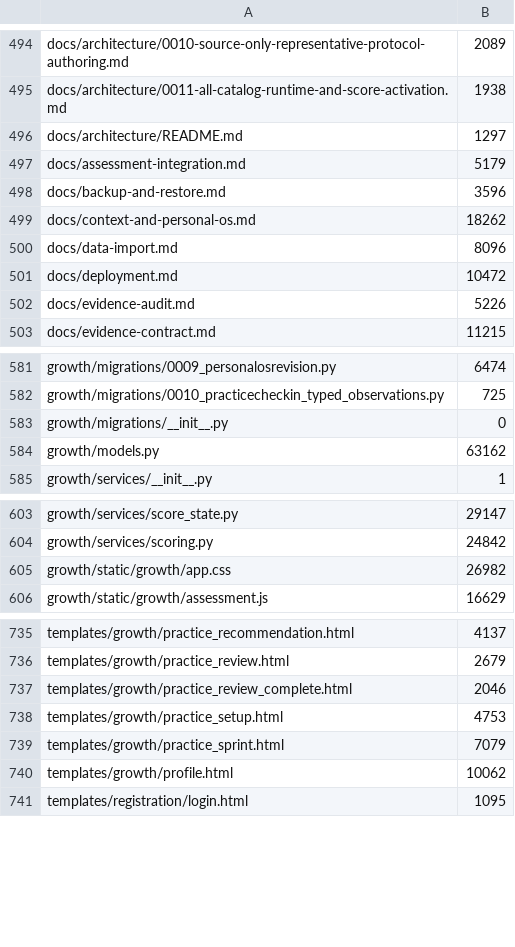
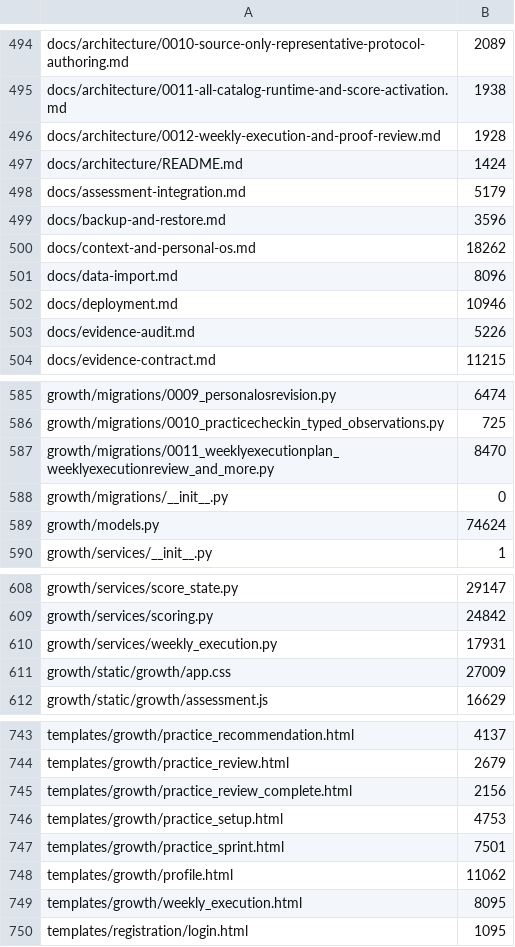
Before and after one commit to kpbianco/gitg-self-host, a TSV file: MANIFEST.tsv, drawn as a sheet; only a part is shown, gaps mark what is left out; the diff covers the shown part only.

Commit message:
M6H-01: integrate weekly execution and proof review (#43)
* feat: integrate weekly execution loop

* fix: prevent weekly zoom overflow

```diff
--- a/MANIFEST.tsv
+++ b/MANIFEST.tsv
@@ -495,3 +495,4 @@ docs/architecture/0010-source-only-representative-protocol-authoring.md	2089
 docs/architecture/0011-all-catalog-runtime-and-score-activation.md	1938
-docs/architecture/README.md	1297
+docs/architecture/0012-weekly-execution-and-proof-review.md	1928
+docs/architecture/README.md	1424
 docs/assessment-integration.md	5179
@@ -500,3 +501,3 @@ docs/context-and-personal-os.md	18262
 docs/data-import.md	8096
-docs/deployment.md	10472
+docs/deployment.md	10946
 docs/evidence-audit.md	5226
@@ -582,4 +586,5 @@ growth/migrations/0009_personalosrevision.py	6474
 growth/migrations/0010_practicecheckin_typed_observations.py	725
+growth/migrations/0011_weeklyexecutionplan_weeklyexecutionreview_and_more.py	8470
 growth/migrations/__init__.py	0
-growth/models.py	63162
+growth/models.py	74624
 growth/services/__init__.py	1
@@ -604,3 +609,4 @@ growth/services/score_state.py	29147
 growth/services/scoring.py	24842
-growth/static/growth/app.css	26982
+growth/services/weekly_execution.py	17931
+growth/static/growth/app.css	27009
 growth/static/growth/assessment.js	16629
@@ -736,6 +744,7 @@ templates/growth/practice_recommendation.html	4137
 templates/growth/practice_review.html	2679
-templates/growth/practice_review_complete.html	2046
+templates/growth/practice_review_complete.html	2156
 templates/growth/practice_setup.html	4753
-templates/growth/practice_sprint.html	7079
-templates/growth/profile.html	10062
+templates/growth/practice_sprint.html	7501
+templates/growth/profile.html	11062
+templates/growth/weekly_execution.html	8095
 templates/registration/login.html	1095
```
Also changed, not shown: 6 added rows and 20 edited cells elsewhere in this file, 38 other files.
